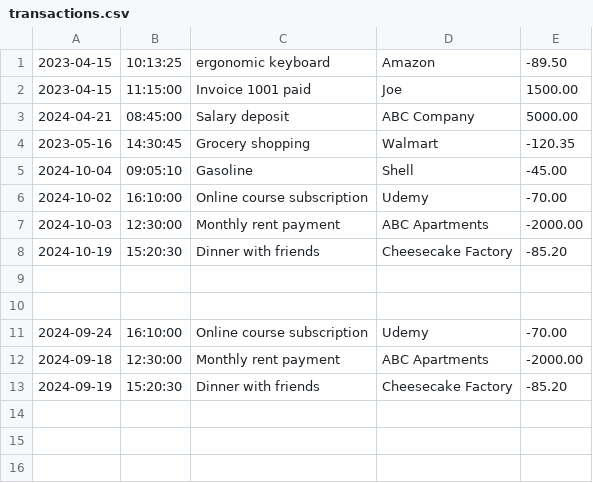
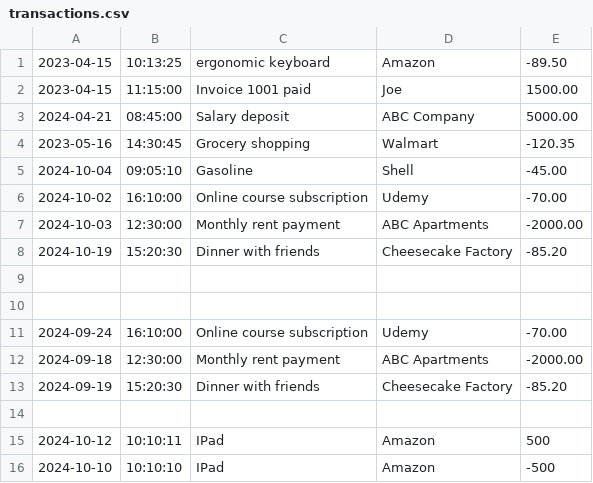
Before and after one commit to Phini0n/FinancialTracker, a CSV file: transactions.csv, drawn as a sheet.

```diff
--- a/transactions.csv
+++ b/transactions.csv
@@ -13 +13,4 @@
 2024-09-19|15:20:30|Dinner with friends|Cheesecake Factory|-85.20
+
+2024-10-12|10:10:11|IPad|Amazon|500
+2024-10-10|10:10:10|IPad|Amazon|-500
```
Also changed, not shown: 1 other file.
